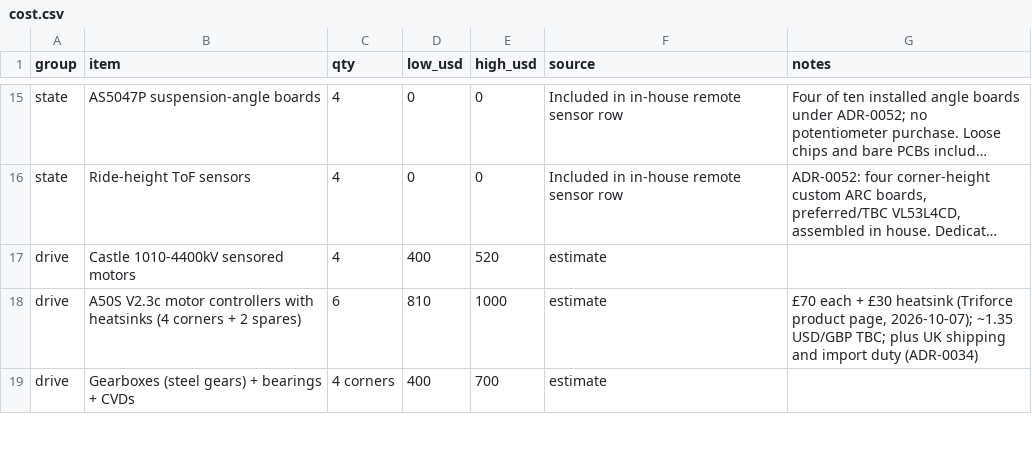
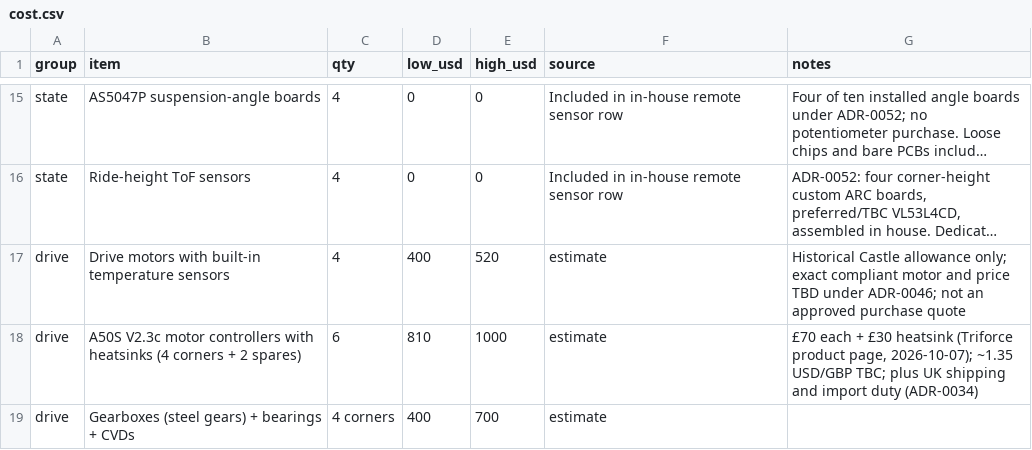
Before and after one commit to Autonomous-Robotics-Carleton/2026, a CSV file: systems/budgets/cost.csv, drawn as a sheet; only a part is shown, gaps mark what is left out; long unchanged cells end in …; the diff names each change by its address in the sheet, - before the commit and + after, or states it on an @@ line.

Commit message:
Revert "docs(systems): keep the Castle 1010 and its thermistor fallback"
This reverts commit 36fa6c4dde38940182c3e64f41f58fc0ff9b24e0.

```diff
--- a/systems/budgets/cost.csv
+++ b/systems/budgets/cost.csv
-B17 (item): Castle 1010-4400kV sensored motors
+B17 (item): Drive motors with built-in temperature sensors
-G17 (notes): (empty)
+G17 (notes): Historical Castle allowance only; exact compliant motor and price TBD under ADR-0046; not an approved purchase quote
```
Also changed, not shown: 17 other files.
